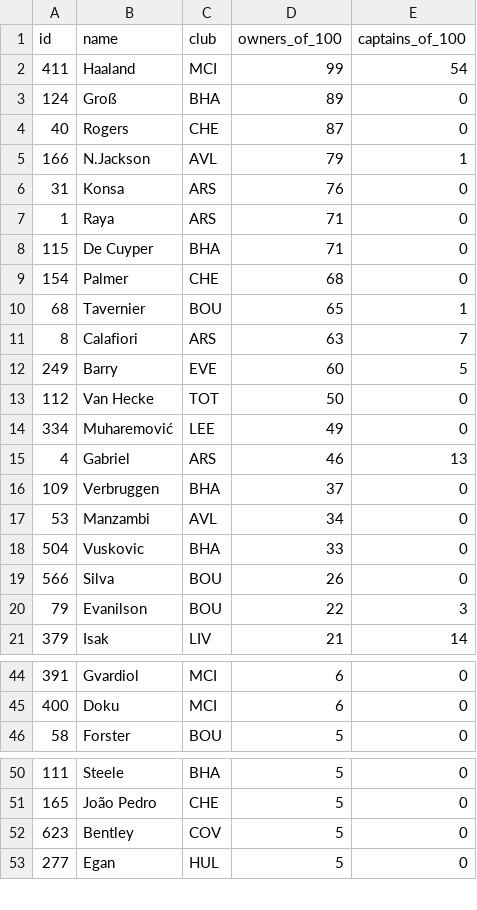
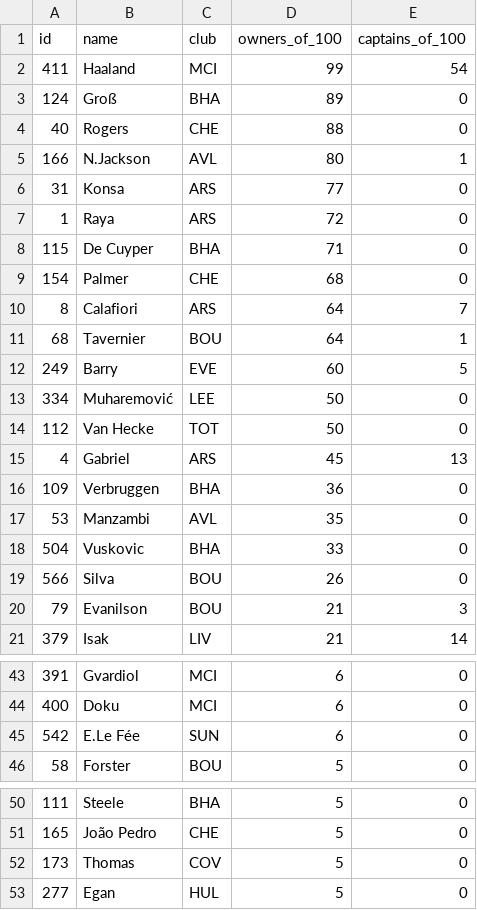
Before and after one commit to kanitnany-cloud/GPTxMe, a CSV file: daily-dashboard/top100-template-gw10.csv, drawn as a sheet; only a part is shown, gaps mark what is left out; the diff covers the shown part only.

```diff
--- a/daily-dashboard/top100-template-gw10.csv
+++ b/daily-dashboard/top100-template-gw10.csv
@@ -3,19 +3,19 @@ id,name,club,owners_of_100,captains_of_100
 "124","Groß","BHA","89","0"
-"40","Rogers","CHE","87","0"
-"166","N.Jackson","AVL","79","1"
-"31","Konsa","ARS","76","0"
-"1","Raya","ARS","71","0"
+"40","Rogers","CHE","88","0"
+"166","N.Jackson","AVL","80","1"
+"31","Konsa","ARS","77","0"
+"1","Raya","ARS","72","0"
 "115","De Cuyper","BHA","71","0"
 "154","Palmer","CHE","68","0"
-"68","Tavernier","BOU","65","1"
-"8","Calafiori","ARS","63","7"
+"8","Calafiori","ARS","64","7"
+"68","Tavernier","BOU","64","1"
 "249","Barry","EVE","60","5"
+"334","Muharemović","LEE","50","0"
 "112","Van Hecke","TOT","50","0"
-"334","Muharemović","LEE","49","0"
-"4","Gabriel","ARS","46","13"
-"109","Verbruggen","BHA","37","0"
-"53","Manzambi","AVL","34","0"
+"4","Gabriel","ARS","45","13"
+"109","Verbruggen","BHA","36","0"
+"53","Manzambi","AVL","35","0"
 "504","Vuskovic","BHA","33","0"
 "566","Silva","BOU","26","0"
-"79","Evanilson","BOU","22","3"
+"79","Evanilson","BOU","21","3"
 "379","Isak","LIV","21","14"
@@ -45,2 +44,3 @@ id,name,club,owners_of_100,captains_of_100
 "400","Doku","MCI","6","0"
+"542","E.Le Fée","SUN","6","0"
 "58","Forster","BOU","5","0"
@@ -51,3 +51,3 @@ id,name,club,owners_of_100,captains_of_100
 "165","João Pedro","CHE","5","0"
-"623","Bentley","COV","5","0"
+"173","Thomas","COV","5","0"
 "277","Egan","HUL","5","0"
```
Also changed, not shown: 1 added row, 2 removed rows and 5 edited cells elsewhere in this file, 10 other files.
